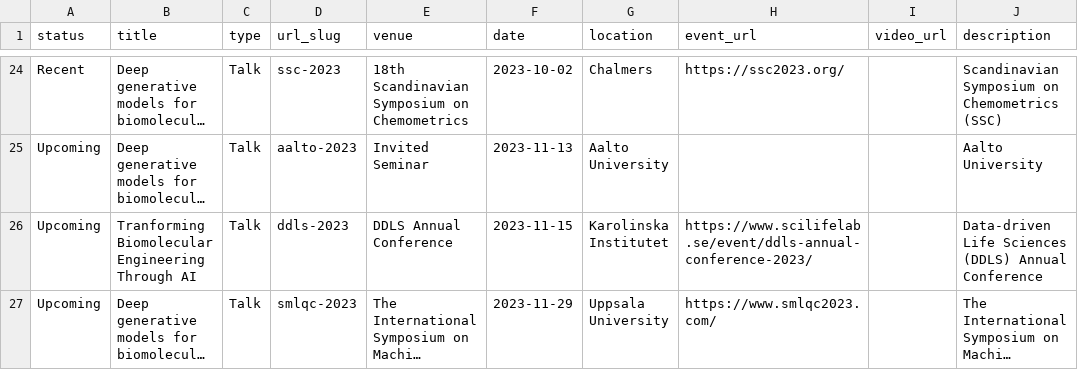
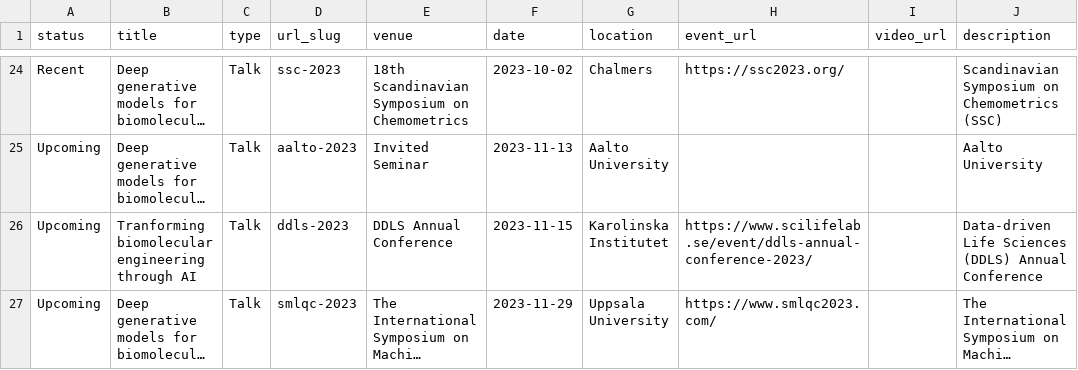
Before and after one commit to rociomer/rociomer.github.io, a TSV file: markdown_generator/talks.tsv, drawn as a sheet; only a part is shown, gaps mark what is left out; long unchanged cells end in …; the diff names each change by its address in the sheet, - before the commit and + after, or states it on an @@ line.

Commit message:
Updated DDLS talk title

```diff
--- a/markdown_generator/talks.tsv
+++ b/markdown_generator/talks.tsv
-B26 (title): Tranforming Biomolecular Engineering Through AI
+B26 (title): Tranforming biomolecular engineering through AI
```
Also changed, not shown: 1 other file.
